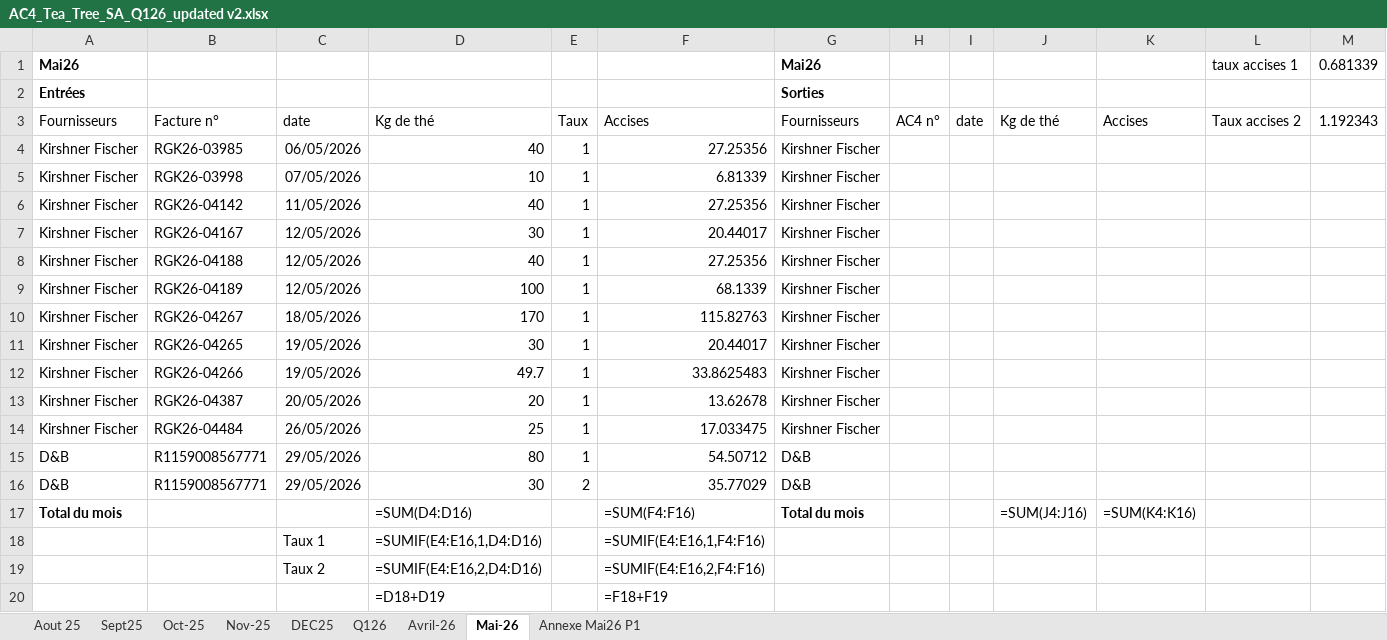
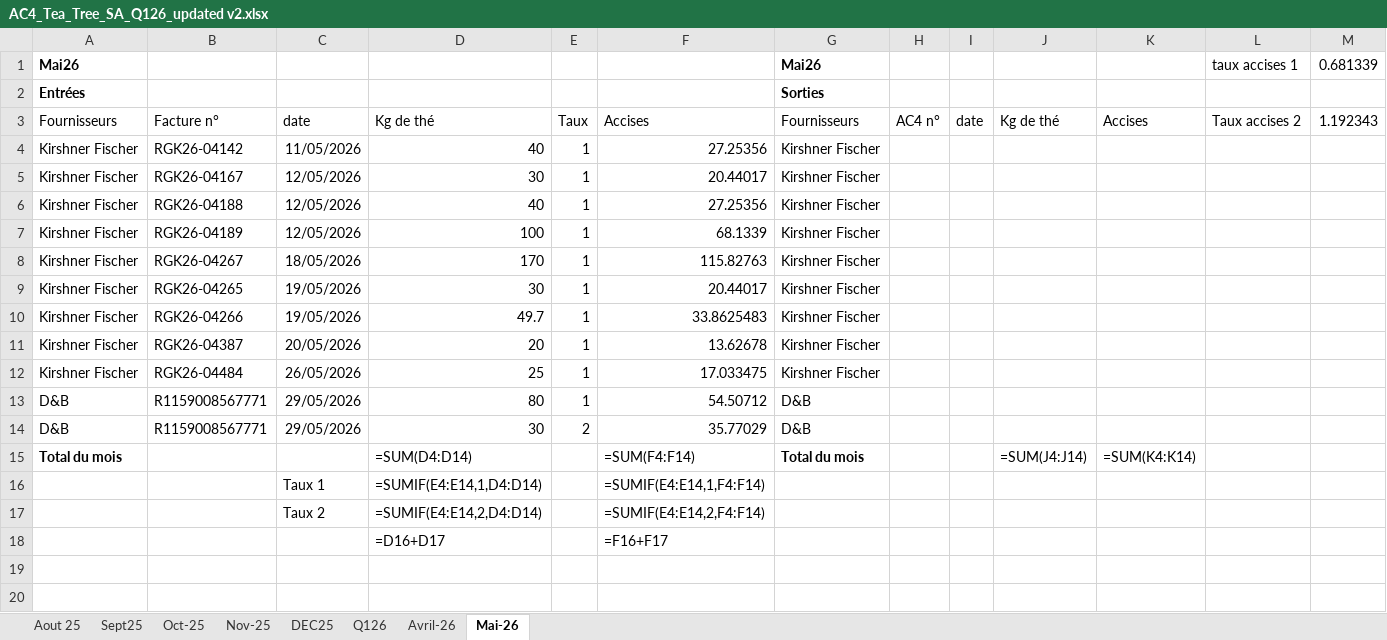
Before and after one commit to Nira-Solutions/Teatower-Planning, an Excel workbook: Accises/AC4_Tea_Tree_SA_Q126_updated v2.xlsx, sheet Mai-26, drawn as a sheet; values as stored, in another font and other column widths than the file's, no borders; formulas without a stored value are shown as written; removed rows and columns are numbered as before the commit, all else as after; the diff names each change by its address in the sheet, - before the commit and + after, or states it on an @@ line.

```diff
--- a/Accises/AC4_Tea_Tree_SA_Q126_updated v2.xlsx (sheet Mai-26)
+++ b/Accises/AC4_Tea_Tree_SA_Q126_updated v2.xlsx (sheet Mai-26)
-sheet tab: Annexe Mai26 P1
-row 4: Kirshner Fischer | RGK26-03985 | 06/05/2026 | 40 | 1 | 27.25356 | Kirshner Fischer
-row 5: Kirshner Fischer | RGK26-03998 | 07/05/2026 | 10 | 1 | 6.81339 | Kirshner Fischer
-D15: =SUM(D4:D16)
+D15: =SUM(D4:D14)
-F15: =SUM(F4:F16)
+F15: =SUM(F4:F14)
-J15: =SUM(J4:J16)
+J15: =SUM(J4:J14)
-K15: =SUM(K4:K16)
+K15: =SUM(K4:K14)
-D16: =SUMIF(E4:E16,1,D4:D16)
+D16: =SUMIF(E4:E14,1,D4:D14)
-F16: =SUMIF(E4:E16,1,F4:F16)
+F16: =SUMIF(E4:E14,1,F4:F14)
-D17: =SUMIF(E4:E16,2,D4:D16)
+D17: =SUMIF(E4:E14,2,D4:D14)
-F17: =SUMIF(E4:E16,2,F4:F16)
+F17: =SUMIF(E4:E14,2,F4:F14)
-row 20:  |  |  | =D18+D19 |  | =F18+F19
+row 18:  |  |  | =D16+D17 |  | =F16+F17
```
Also changed, not shown: 2 other files.
